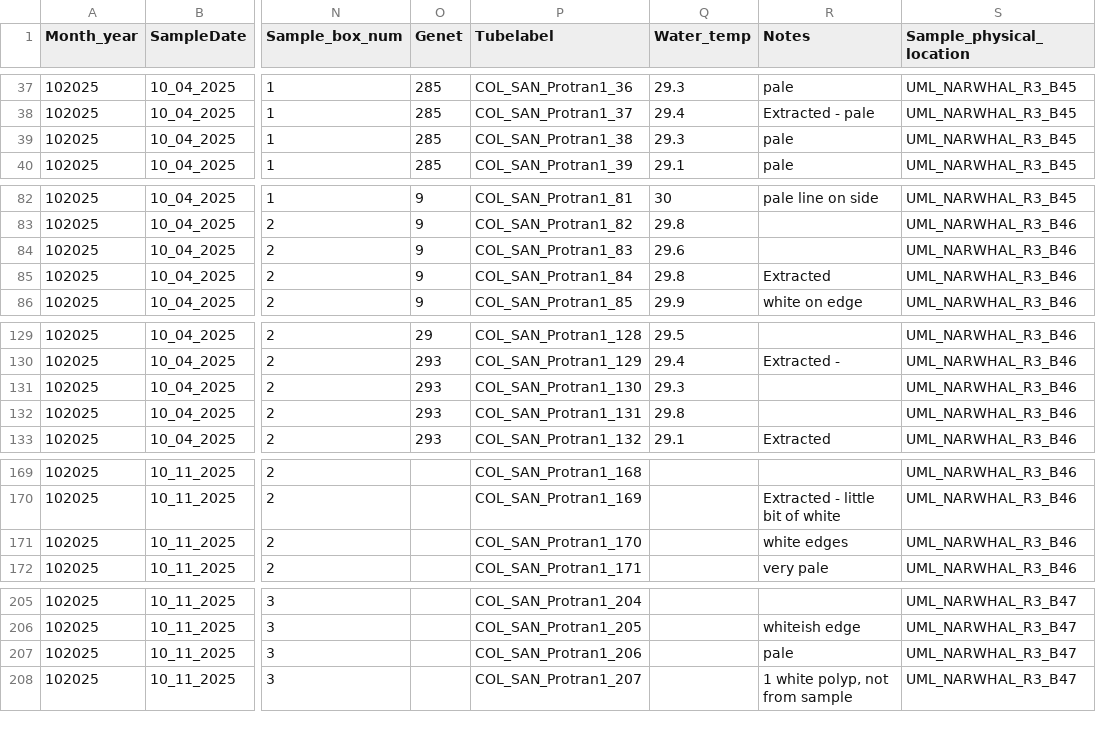
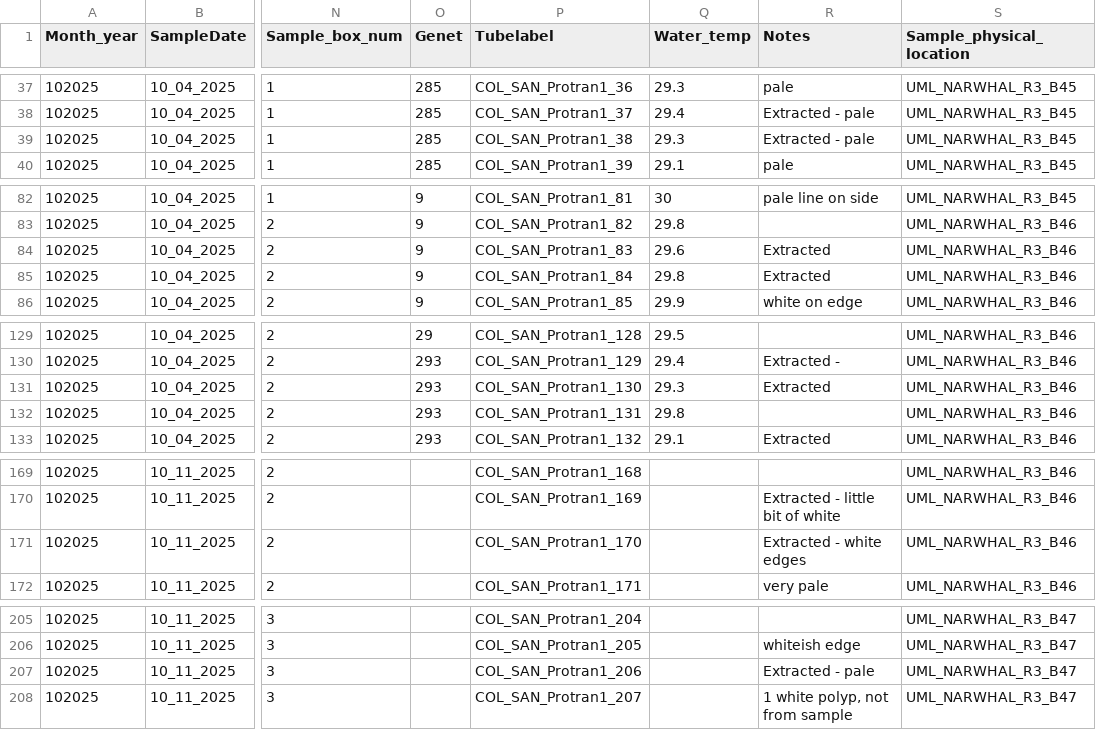
Before and after one commit to GWLab-UML/SAN_CORDAP, a CSV file: Probiotics_Transmission_Data/COL_SAN_protran_sample_data.csv, drawn as a sheet; only a part is shown, gaps mark what is left out; the diff covers the shown part only; the diff names each change by its address in the sheet, - before the commit and + after, or states it on an @@ line.

```diff
--- a/Probiotics_Transmission_Data/COL_SAN_protran_sample_data.csv
+++ b/Probiotics_Transmission_Data/COL_SAN_protran_sample_data.csv
-R39 (Notes): pale
+R39 (Notes): Extracted - pale
-R84 (Notes): (empty)
+R84 (Notes): Extracted
-R131 (Notes): (empty)
+R131 (Notes): Extracted
-R171 (Notes): white edges
+R171 (Notes): Extracted - white edges
-R207 (Notes): pale
+R207 (Notes): Extracted - pale
```
Also changed, not shown: 4 edited cells elsewhere in this file, Probiotics_Transmission_Data/Metagenomics_Tracker_Protran.csv.
